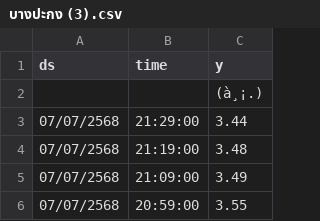
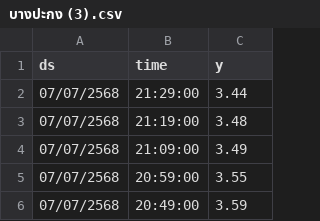
Before and after one commit to Thangmokub/tideforecast, a CSV file: บางปะกง (3).csv, drawn as a sheet; only a part is shown; the shorter side is filled out with more unchanged rows; the diff names each change by its address in the sheet, - before the commit and + after, or states it on an @@ line.

Commit message:
Update บางปะกง (3).csv

```diff
--- a/บางปะกง (3).csv
+++ b/บางปะกง (3).csv
-row 2:  |  | (à¸¡.)
```
